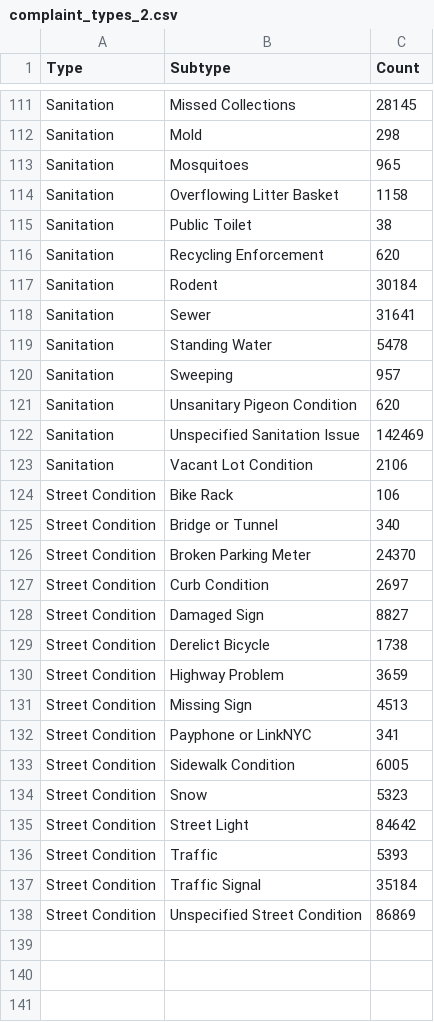
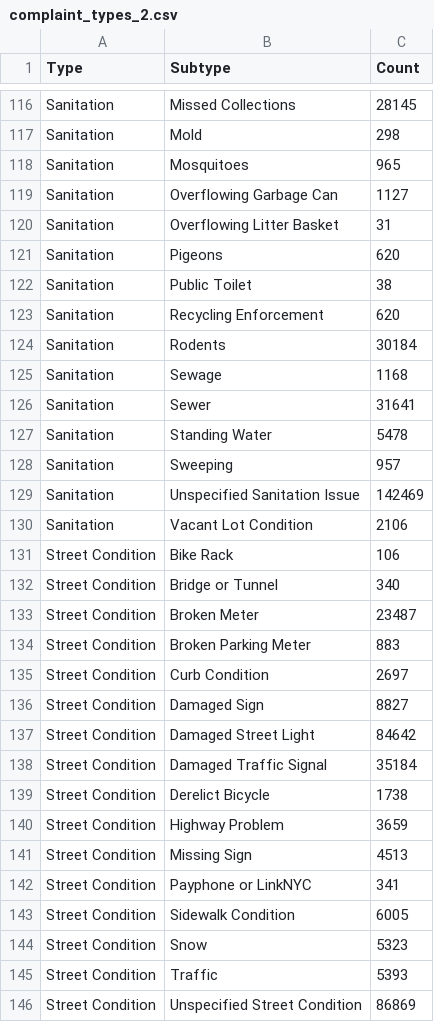
Before and after one commit to ResidentMario/d3-data, a CSV file: data/complaint_types_2.csv, drawn as a sheet; only a part is shown, gaps mark what is left out; the diff covers the shown part only.

```diff
--- a/data/complaint_types_2.csv
+++ b/data/complaint_types_2.csv
@@ -113,6 +118,9 @@ Sanitation,Mold,298
 Sanitation,Mosquitoes,965
-Sanitation,Overflowing Litter Basket,1158
+Sanitation,Overflowing Garbage Can,1127
+Sanitation,Overflowing Litter Basket,31
+Sanitation,Pigeons,620
 Sanitation,Public Toilet,38
 Sanitation,Recycling Enforcement,620
-Sanitation,Rodent,30184
+Sanitation,Rodents,30184
+Sanitation,Sewage,1168
 Sanitation,Sewer,31641
@@ -120,3 +128,2 @@ Sanitation,Standing Water,5478
 Sanitation,Sweeping,957
-Sanitation,Unsanitary Pigeon Condition,620
 Sanitation,Unspecified Sanitation Issue,142469
@@ -125,5 +132,8 @@ Street Condition,Bike Rack,106
 Street Condition,Bridge or Tunnel,340
-Street Condition,Broken Parking Meter,24370
+Street Condition,Broken Meter,23487
+Street Condition,Broken Parking Meter,883
 Street Condition,Curb Condition,2697
 Street Condition,Damaged Sign,8827
+Street Condition,Damaged Street Light,84642
+Street Condition,Damaged Traffic Signal,35184
 Street Condition,Derelict Bicycle,1738
@@ -134,5 +144,3 @@ Street Condition,Sidewalk Condition,6005
 Street Condition,Snow,5323
-Street Condition,Street Light,84642
 Street Condition,Traffic,5393
-Street Condition,Traffic Signal,35184
 Street Condition,Unspecified Street Condition,86869
```
Also changed, not shown: 9 added rows, 4 removed rows and 16 edited cells elsewhere in this file, 1 other file.
